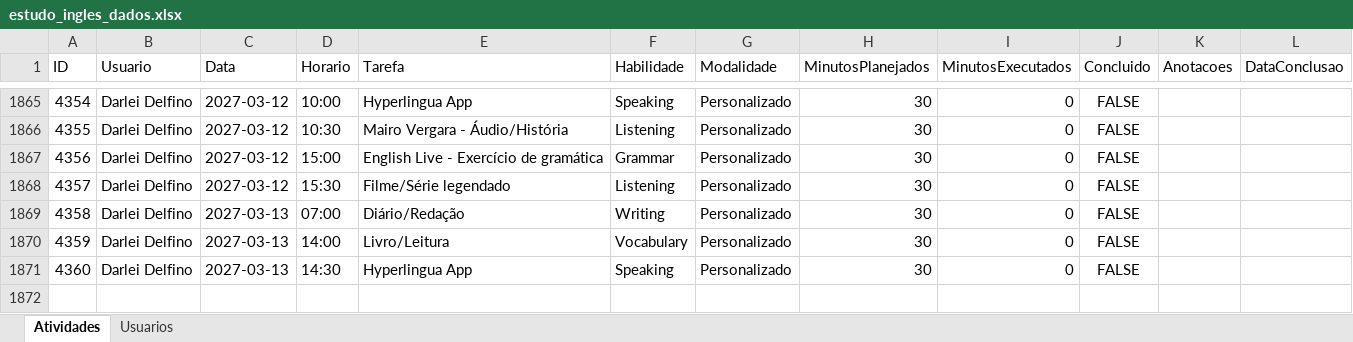
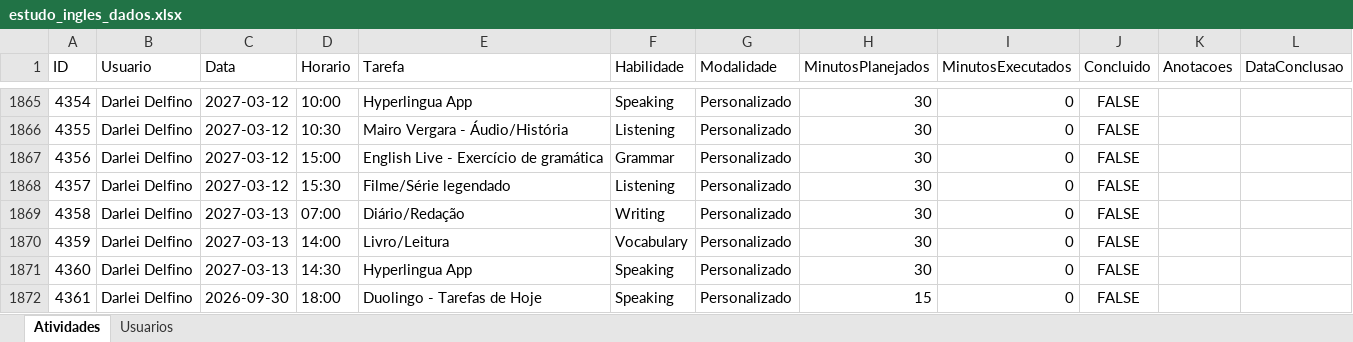
Before and after one commit to Jonh3456/englishdashboarddata, an Excel workbook: data/estudo_ingles_dados.xlsx, sheet Atividades, drawn as a sheet; only a part is shown, gaps mark what is left out; values as stored, in another font and other column widths than the file's, no borders; the diff names each change by its address in the sheet, - before the commit and + after, or states it on an @@ line.

Commit message:
Adicionar atividade: Duolingo - Tarefas de Hoje  (Darlei Delfino)

```diff
--- a/data/estudo_ingles_dados.xlsx (sheet Atividades)
+++ b/data/estudo_ingles_dados.xlsx (sheet Atividades)
+row 1872: 4361 | Darlei Delfino | 2026-09-30 | 18:00 | Duolingo - Tarefas de Hoje | Speaking | Personalizado | 15 | 0 | FALSE
```
